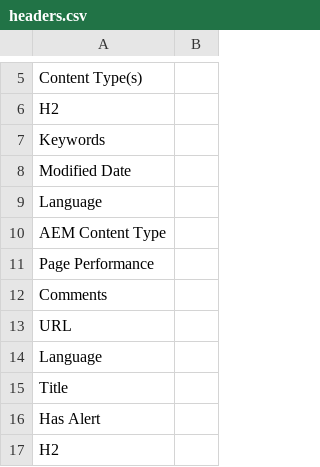
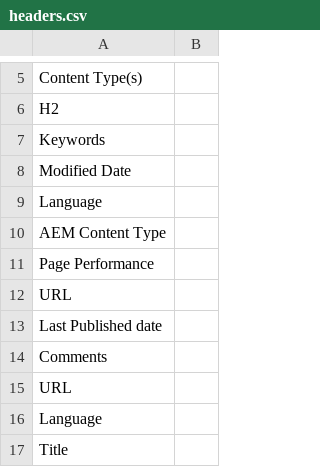
Before and after one commit to gc-proto/ExperimentalPlatform, a CSV file: InventoryMerge/export/headers.csv, drawn as a sheet; only a part is shown, gaps mark what is left out; the shorter side is filled out with more unchanged rows; the diff names each change by its address in the sheet, - before the commit and + after, or states it on an @@ line.

```diff
--- a/InventoryMerge/export/headers.csv
+++ b/InventoryMerge/export/headers.csv
+row 12: URL
+row 13: Last Published date
```
Also changed, not shown: InventoryMerge/data/departments.csv, InventoryMerge/data/themes_en.csv, 12 other files.
